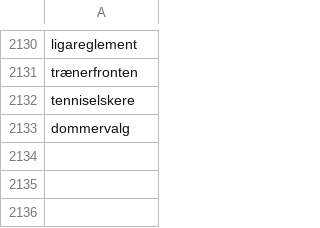
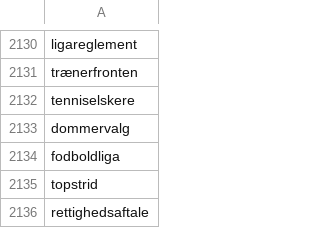
Before and after one commit to senner007/Sports-Block, a CSV file: resources/sport_lingo.csv, drawn as a sheet; only a part is shown, gaps mark what is left out; the diff names each change by its address in the sheet, - before the commit and + after, or states it on an @@ line.

```diff
--- a/resources/sport_lingo.csv
+++ b/resources/sport_lingo.csv
+row 2134: fodboldliga
+row 2135: topstrid
+row 2136: rettighedsaftale
```
Also changed, not shown: articles_recent/2023-11-03T202824523Z_latest.csv, meta.tsv, 7 other files.
